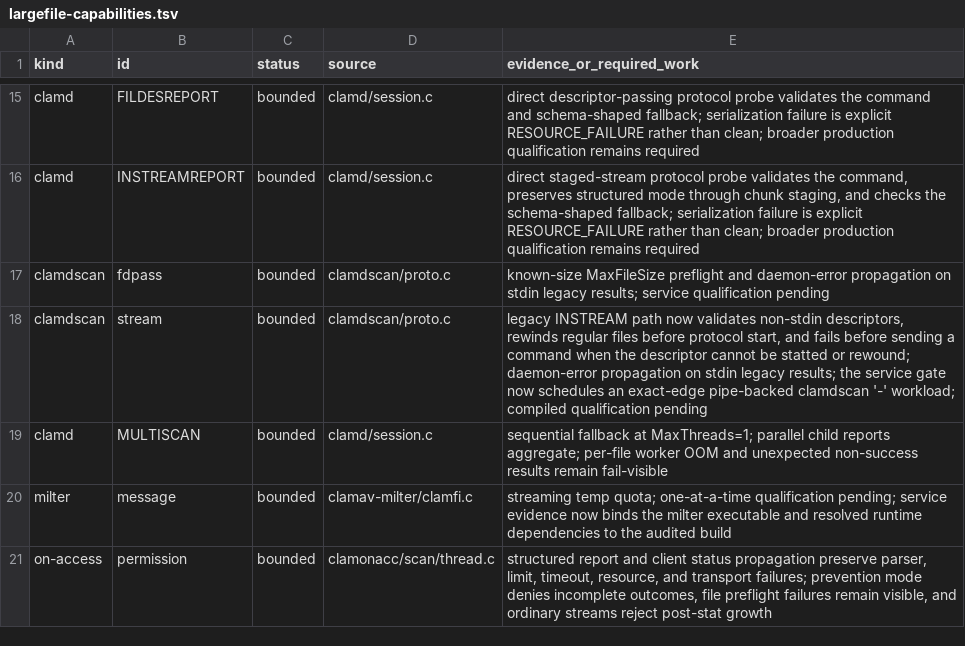
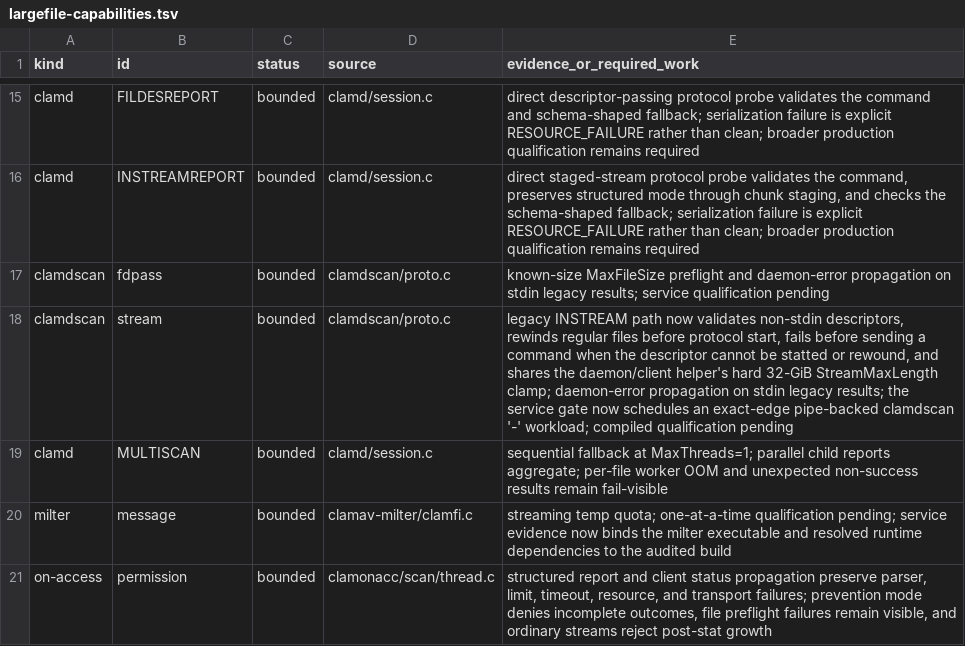
Before and after one commit to NeonGameStudios/ClamAV-32gb, a TSV file: docs/largefile-capabilities.tsv, drawn as a sheet; only a part is shown, gaps mark what is left out.

Commit message:
Clamp clamd stream ingress to 32 GiB

```diff
--- a/docs/largefile-capabilities.tsv
+++ b/docs/largefile-capabilities.tsv
@@ -17,3 +17,3 @@ clamd	INSTREAMREPORT	bounded	clamd/session.c	direct staged-stream protocol probe
 clamdscan	fdpass	bounded	clamdscan/proto.c	known-size MaxFileSize preflight and daemon-error propagation on stdin legacy results; service qualification pending
-clamdscan	stream	bounded	clamdscan/proto.c	legacy INSTREAM path now validates non-stdin descriptors, rewinds regular files before protocol start, and fails before sending a command when the descriptor cannot be statted or rewound; daemon-error propagation on stdin legacy results; the service gate now schedules an exact-edge pipe-backed clamdscan '-' workload; compiled qualification pending
+clamdscan	stream	bounded	clamdscan/proto.c	legacy INSTREAM path now validates non-stdin descriptors, rewinds regular files before protocol start, fails before sending a command when the descriptor cannot be statted or rewound, and shares the daemon/client helper's hard 32-GiB StreamMaxLength clamp; daemon-error propagation on stdin legacy results; the service gate now schedules an exact-edge pipe-backed clamdscan '-' workload; compiled qualification pending
 clamd	MULTISCAN	bounded	clamd/session.c	sequential fallback at MaxThreads=1; parallel child reports aggregate; per-file worker OOM and unexpected non-success results remain fail-visible
```
Also changed, not shown: 7 other files.
